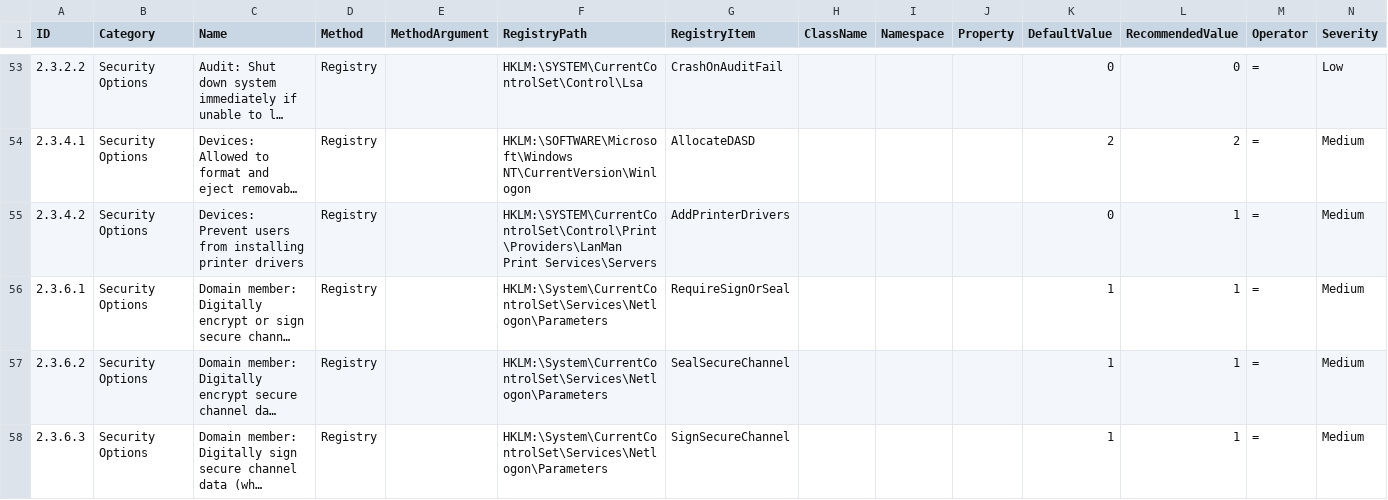
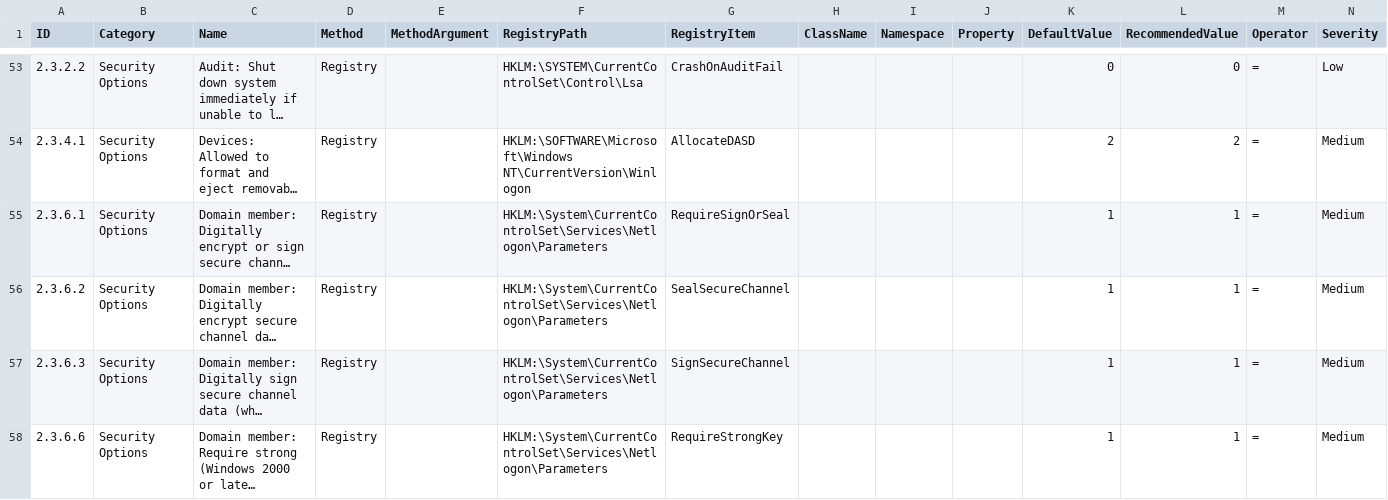
Before and after one commit to h33raj/windows_hardening, a CSV file: lists/finding_list_cis_microsoft_windows_10_enterprise_20h2_machine.csv, drawn as a sheet; only a part is shown, gaps mark what is left out; the shorter side is filled out with more unchanged rows; long unchanged cells end in …; the diff covers the shown part only; the diff names each change by its address in the sheet, - before the commit and + after, or states it on an @@ line.

```diff
--- a/lists/finding_list_cis_microsoft_windows_10_enterprise_20h2_machine.csv
+++ b/lists/finding_list_cis_microsoft_windows_10_enterprise_20h2_machine.csv
-row 55: 2.3.4.2 | Security Options | Devices: Prevent users from installing printer drivers | Registry |  | HKLM:\SYSTEM\CurrentControlSet\Control\Print\Providers\LanMan Print Services\Servers | AddPrinterDrivers |  |  |  | 0 | 1 | = | Medium
```
Also changed, not shown: 7 removed rows elsewhere in this file.
